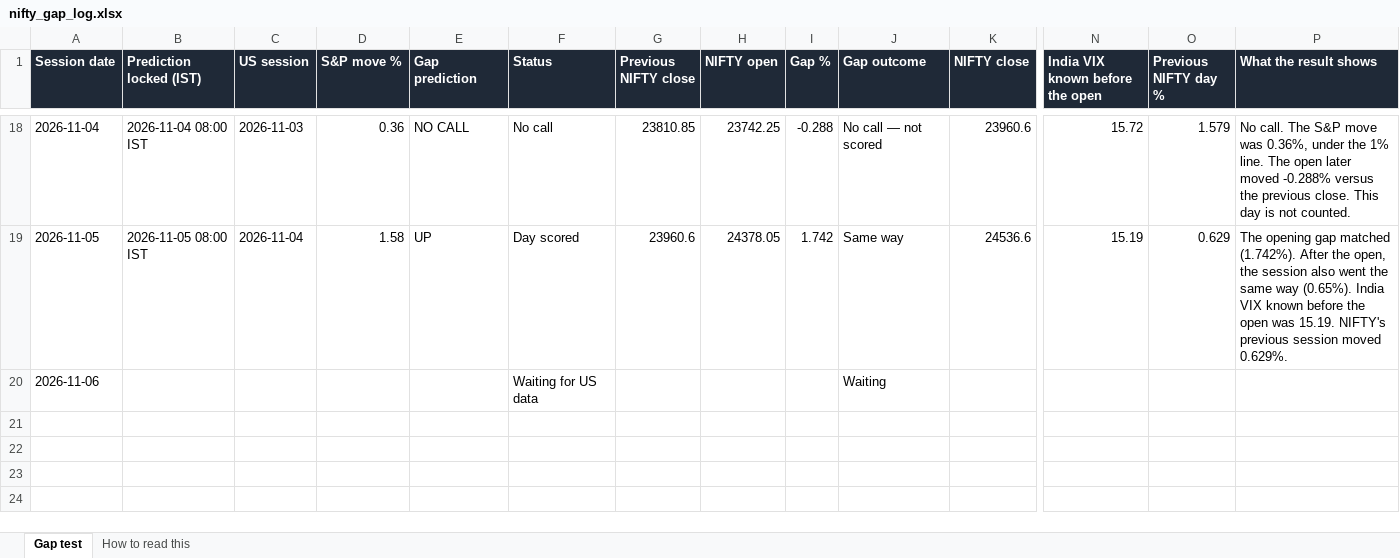
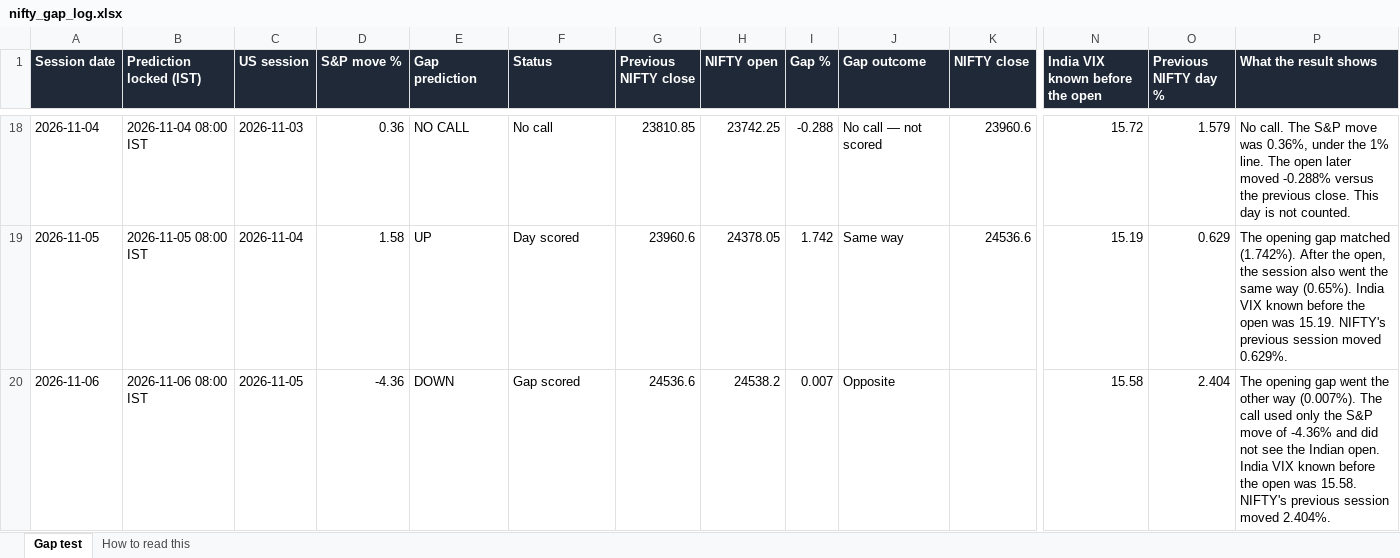
Before and after one commit to pankaj2816/nifty-gap-call, an Excel workbook: live_log/nifty_gap_log.xlsx, sheet Gap test, drawn as a sheet; only a part is shown, gaps mark what is left out; values as stored, in another font and other column widths than the file's, no borders; the diff names each change by its address in the sheet, - before the commit and + after, or states it on an @@ line.

Commit message:
Update the live gap log

```diff
--- a/live_log/nifty_gap_log.xlsx (sheet Gap test)
+++ b/live_log/nifty_gap_log.xlsx (sheet Gap test)
-B20 (Prediction locked (IST)): (empty)
+B20 (Prediction locked (IST)): 2026-11-06 08:00 IST
-C20 (US session): (empty)
+C20 (US session): 2026-11-05
-D20 (S&P move %): (empty)
+D20 (S&P move %): -4.36
-E20 (Gap prediction): (empty)
+E20 (Gap prediction): DOWN
-F20 (Status): Waiting for US data
+F20 (Status): Gap scored
-G20 (Previous NIFTY close): (empty)
+G20 (Previous NIFTY close): 24536.6
-H20 (NIFTY open): (empty)
+H20 (NIFTY open): 24538.2
-I20 (Gap %): (empty)
+I20 (Gap %): 0.007
-J20 (Gap outcome): Waiting
+J20 (Gap outcome): Opposite
-N20 (India VIX known before the open): (empty)
+N20 (India VIX known before the open): 15.58
-O20 (Previous NIFTY day %): (empty)
+O20 (Previous NIFTY day %): 2.404
-P20 (What the result shows): (empty)
+P20 (What the result shows): The opening gap went the other way (0.007%). The call used only the S&P move of -4.36% and did not see the Indian open. India VIX known before the open was 15.58. NIFTY's previous session moved 2.404%.
```
Also changed, not shown: 4 other files.
